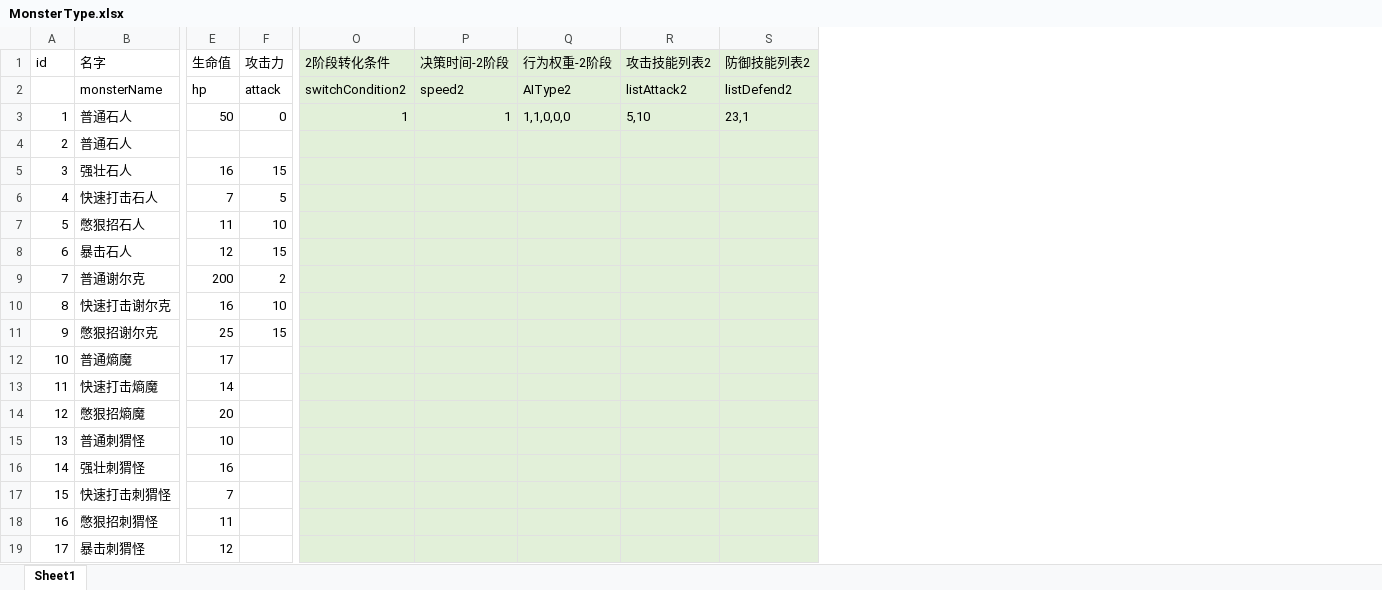
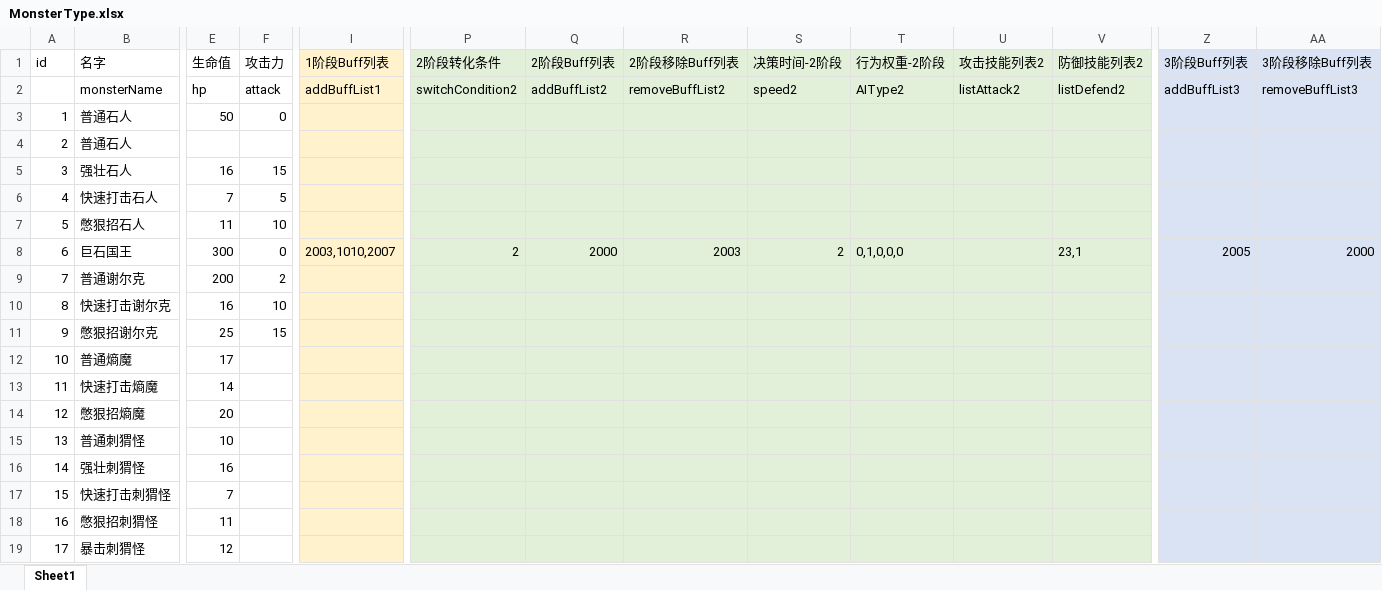
Before and after one commit to heizmoon/MagicPlay, an Excel workbook: Client/Assets/Data/MonsterType.xlsx, sheet Sheet1, drawn as a sheet; only a part is shown, gaps mark what is left out; values as stored, in another font and other column widths than the file's, no borders; addresses are those after the commit; the diff covers the shown part only; the diff names each change by its address in the sheet, - before the commit and + after, or states it on an @@ line.

```diff
--- a/Client/Assets/Data/MonsterType.xlsx (sheet Sheet1)
+++ b/Client/Assets/Data/MonsterType.xlsx (sheet Sheet1)
+column I (1阶段Buff列表), rows 2-8: addBuffList1 |  |  |  |  |  | 2003,1010,2007
+column Q (2阶段Buff列表), rows 2-8: addBuffList2 |  |  |  |  |  | 2000
+column R (2阶段移除Buff列表), rows 2-8: removeBuffList2 |  |  |  |  |  | 2003
+column Z (3阶段Buff列表), rows 2-8: addBuffList3 |  |  |  |  |  | 2005
+column AA (3阶段移除Buff列表), rows 2-8: removeBuffList3 |  |  |  |  |  | 2000
-P3 (2阶段转化条件): 1
+P3 (2阶段转化条件): (empty)
-S3 (决策时间-2阶段): 1
+S3 (决策时间-2阶段): (empty)
-T3 (行为权重-2阶段): 1,1,0,0,0
+T3 (行为权重-2阶段): (empty)
-U3 (攻击技能列表2): 5,10
+U3 (攻击技能列表2): (empty)
-V3 (防御技能列表2): 23,1
+V3 (防御技能列表2): (empty)
-B8 (名字): 暴击石人
+B8 (名字): 巨石国王
-E8 (生命值): 12
+E8 (生命值): 300
-F8 (攻击力): 15
+F8 (攻击力): 0
-P8 (2阶段转化条件): (empty)
+P8 (2阶段转化条件): 2
-S8 (决策时间-2阶段): (empty)
+S8 (决策时间-2阶段): 2
-T8 (行为权重-2阶段): (empty)
+T8 (行为权重-2阶段): 0,1,0,0,0
-V8 (防御技能列表2): (empty)
+V8 (防御技能列表2): 23,1
```
Also changed, not shown: 7 edited cells elsewhere in this sheet, Client/Assets/Data/Buff.xlsx, Client/Assets/Data/Character.xlsx, 29 other files.
